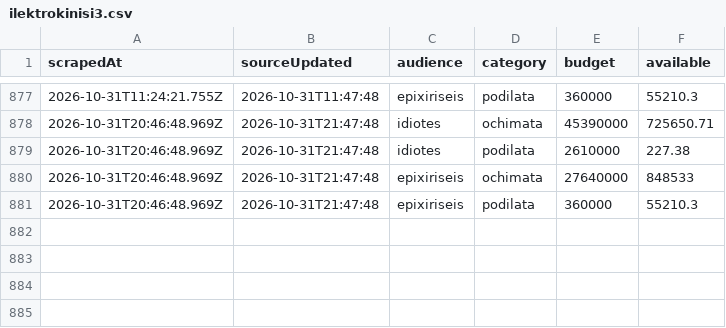
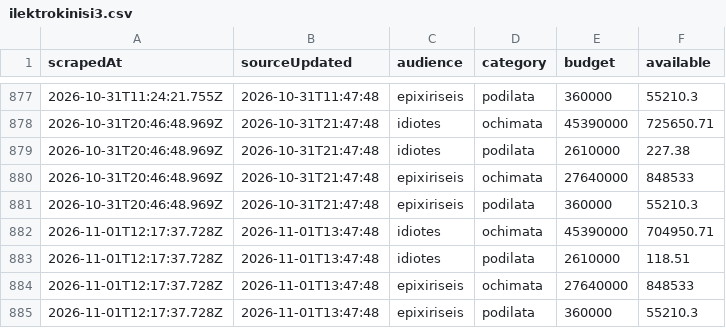
Before and after one commit to akosiaris-elastic/ki3, a CSV file: data/ilektrokinisi3.csv, drawn as a sheet; only a part is shown, gaps mark what is left out; the diff names each change by its address in the sheet, - before the commit and + after, or states it on an @@ line.

Commit message:
Flat: latest data (2026-11-01T12:17:37.810Z) {   "date": "2026-11-01T12:17:37.810Z",   "files": [     {       "name": "data/ilektrokinisi3.csv",       "deltaBytes": 321,       "source": "https://kinoumeilektrika3.gov.gr/ilektrokinisi3/"     }   ] }

```diff
--- a/data/ilektrokinisi3.csv
+++ b/data/ilektrokinisi3.csv
+row 882: 2026-11-01T12:17:37.728Z | 2026-11-01T13:47:48 | idiotes | ochimata | 45390000 | 704950.71
+row 883: 2026-11-01T12:17:37.728Z | 2026-11-01T13:47:48 | idiotes | podilata | 2610000 | 118.51
+row 884: 2026-11-01T12:17:37.728Z | 2026-11-01T13:47:48 | epixiriseis | ochimata | 27640000 | 848533
+row 885: 2026-11-01T12:17:37.728Z | 2026-11-01T13:47:48 | epixiriseis | podilata | 360000 | 55210.3
```
